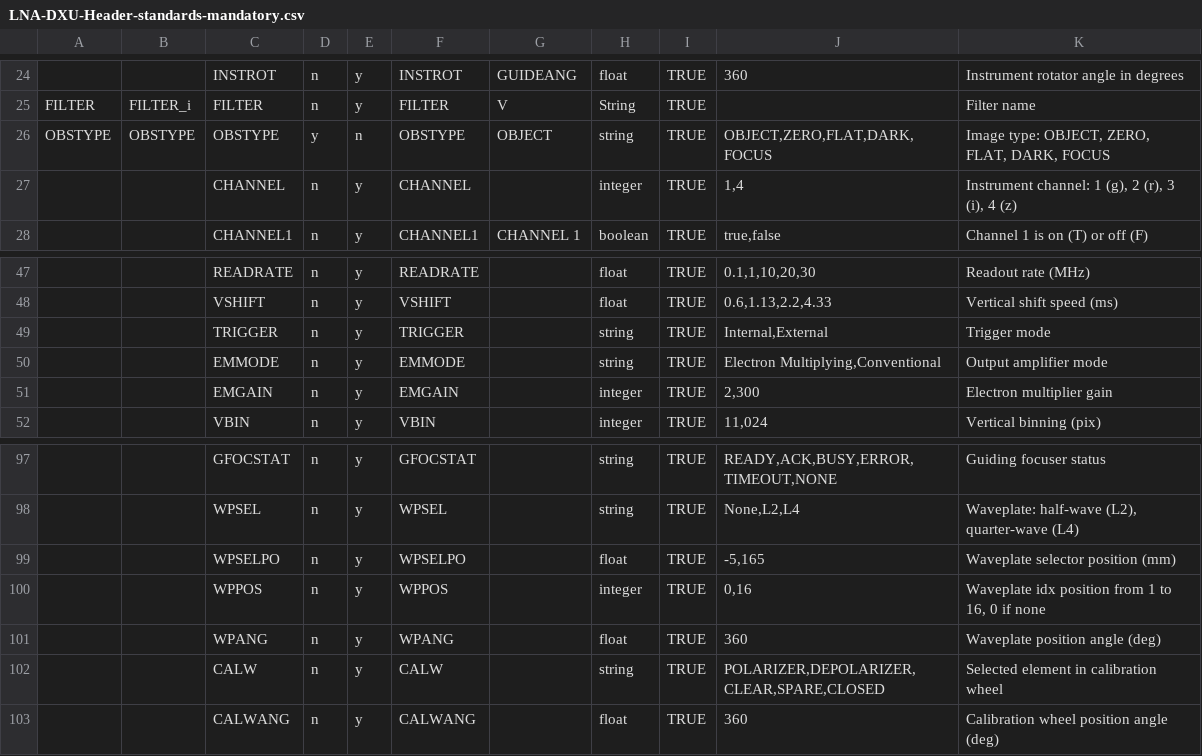
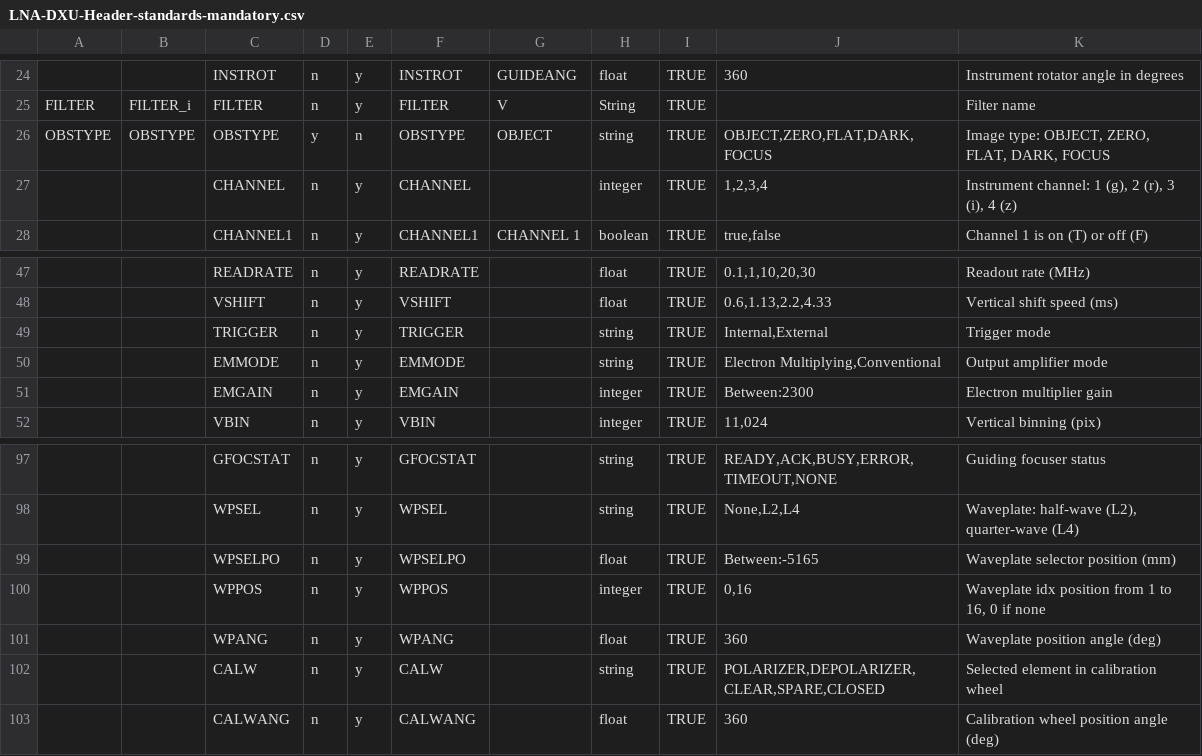
Before and after one commit to herpichfr/lnapgdb, a CSV file: resources/LNA-DXU-Header-standards-mandatory.csv, drawn as a sheet; only a part is shown, gaps mark what is left out; the diff covers the shown part only; the diff names each change by its address in the sheet, - before the commit and + after, or states it on an @@ line.

```diff
--- a/resources/LNA-DXU-Header-standards-mandatory.csv
+++ b/resources/LNA-DXU-Header-standards-mandatory.csv
-J27: 1,4
+J27: 1,2,3,4
-J51: 2,300
+J51: Between:2300
-J99: -5,165
+J99: Between:-5165
```
Also changed, not shown: 14 edited cells elsewhere in this file.
